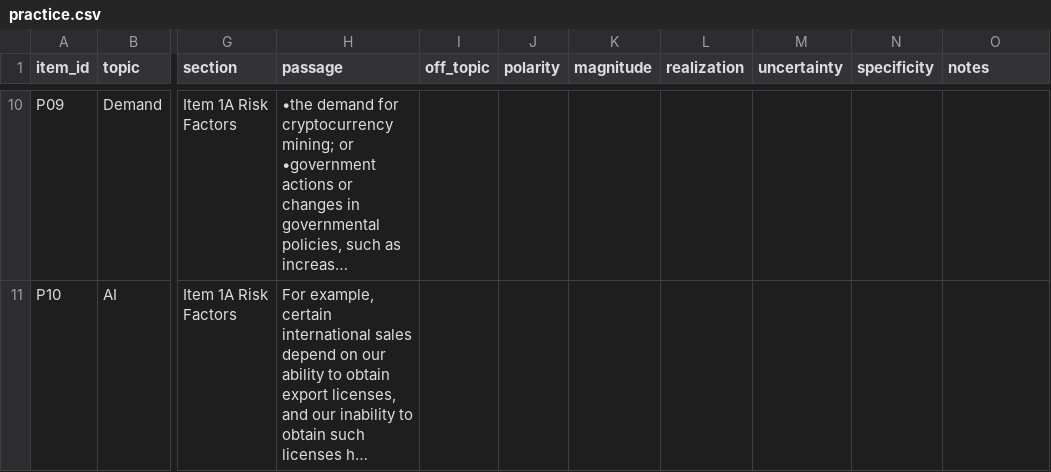
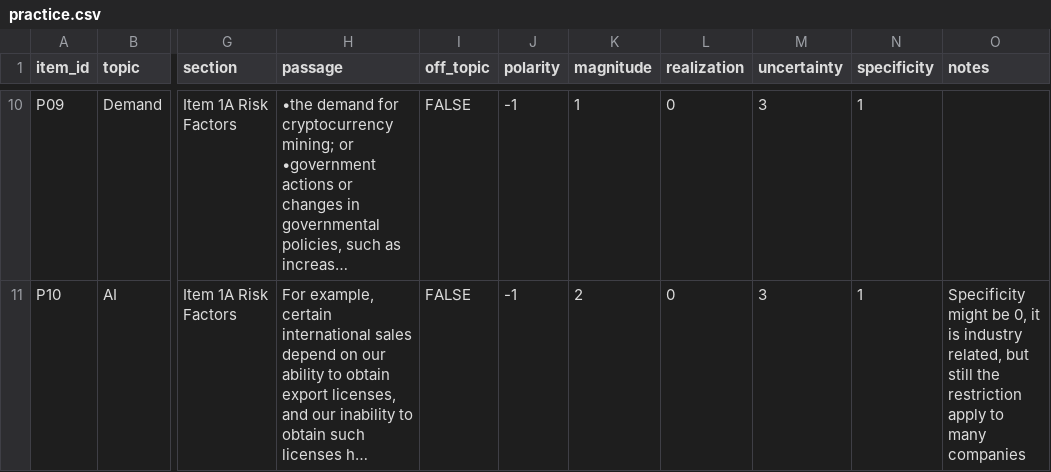
Before and after one commit to milosandonov/sec-filings-tone, a CSV file: labels/practice.csv, drawn as a sheet; only a part is shown, gaps mark what is left out; long unchanged cells end in …; the diff covers the shown part only; the diff names each change by its address in the sheet, - before the commit and + after, or states it on an @@ line.

```diff
--- a/labels/practice.csv
+++ b/labels/practice.csv
-I10:I11 (off_topic): (empty)
+I10:I11 (off_topic): FALSE
-J10:J11 (polarity): (empty)
+J10:J11 (polarity): -1
-K10 (magnitude): (empty)
+K10 (magnitude): 1
-L10:L11 (realization): (empty)
+L10:L11 (realization): 0
-M10:M11 (uncertainty): (empty)
+M10:M11 (uncertainty): 3
-N10:N11 (specificity): (empty)
+N10:N11 (specificity): 1
-K11 (magnitude): (empty)
+K11 (magnitude): 2
-O11 (notes): (empty)
+O11 (notes): Specificity might be 0, it is industry related, but still the restriction apply to many companies
```
Also changed, not shown: 50 edited cells elsewhere in this file, labels/practice_key.csv, 11 other files.
